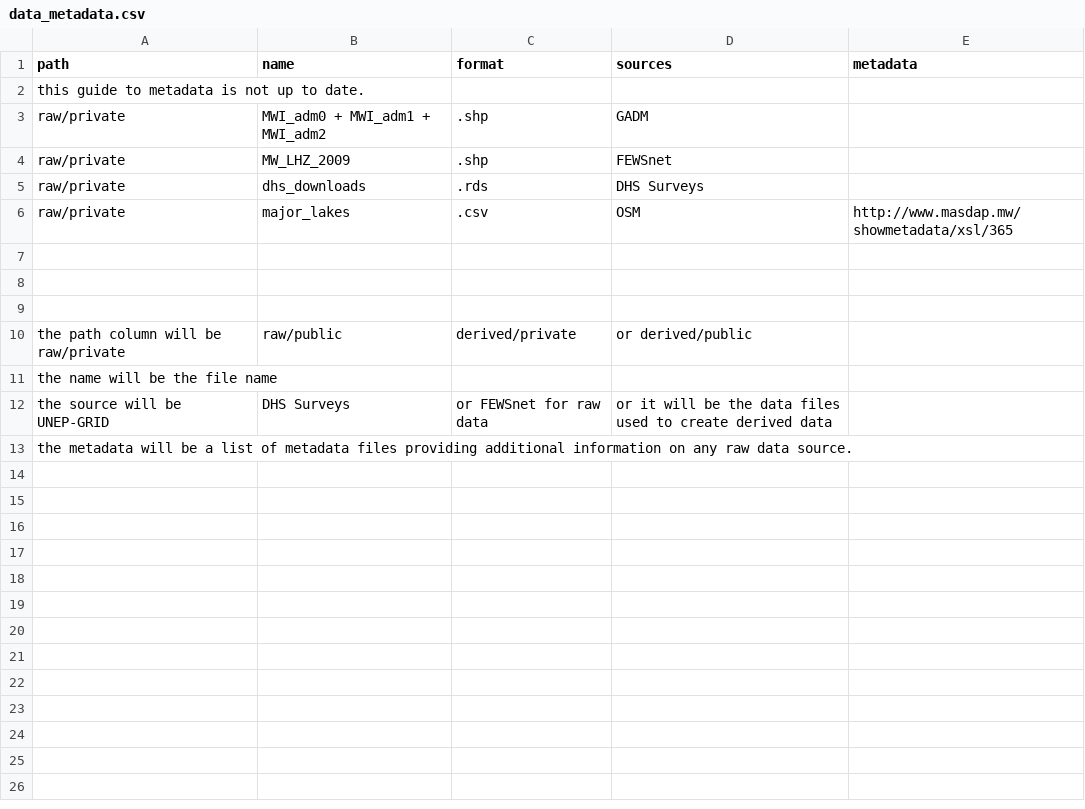
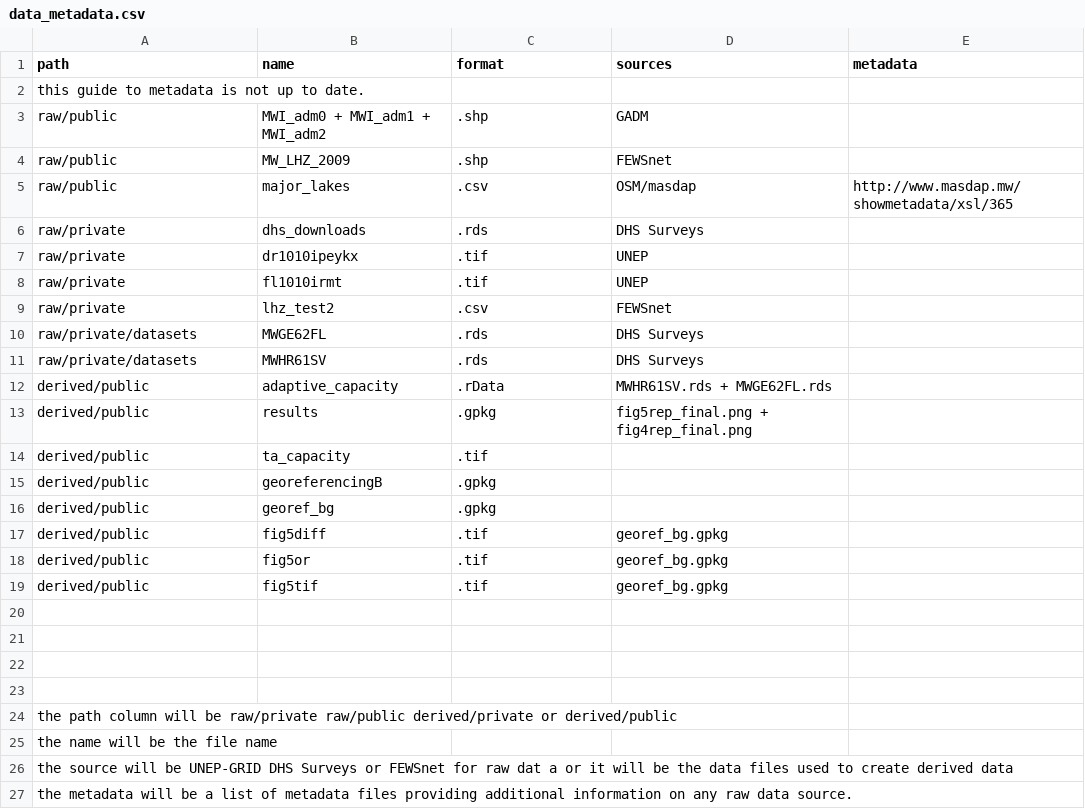
Before and after one commit to whprocter/RPr-Malcomb-2014, a CSV file: data/data_metadata.csv, drawn as a sheet; removed rows and columns are numbered as before the commit, all else as after; the diff names each change by its address in the sheet, - before the commit and + after, or states it on an @@ line.

Commit message:
metadata updates + rerouting MWI_adm_shp.zip &  MW_LHZ_2009.zip

```diff
--- a/data/data_metadata.csv
+++ b/data/data_metadata.csv
-A3:A4 (path): raw/private
+A3:A4 (path): raw/public
+row 5: raw/public | major_lakes | .csv | OSM/masdap | http://www.masdap.mw/showmetadata/xsl/365
+row 7: raw/private | dr1010ipeykx | .tif | UNEP
+row 8: raw/private | fl1010irmt | .tif | UNEP
-B9 (name): major_lakes
+B9 (name): lhz_test2
-D9 (sources): OSM
+D9 (sources): FEWSnet
-E9 (metadata): http://www.masdap.mw/showmetadata/xsl/365
+E9 (metadata): (empty)
+row 10: raw/private/datasets | MWGE62FL | .rds | DHS Surveys
+row 11: raw/private/datasets | MWHR61SV | .rds | DHS Surveys
+row 12: derived/public | adaptive_capacity | .rData | MWHR61SV.rds + MWGE62FL.rds
+row 13: derived/public | results | .gpkg | fig5rep_final.png + fig4rep_final.png
+row 14: derived/public | ta_capacity | .tif
+row 15: derived/public | georeferencingB | .gpkg
+row 16: derived/public | georef_bg | .gpkg
+row 17: derived/public | fig5diff | .tif | georef_bg.gpkg
+row 18: derived/public | fig5or | .tif | georef_bg.gpkg
+row 19: derived/public | fig5tif | .tif | georef_bg.gpkg
-row 23: the path column will be raw/private | raw/public | derived/private | or derived/public
+row 23: (empty)
+row 24: the path column will be raw/private raw/public derived/private or derived/public
-row 12: the source will be UNEP-GRID | DHS Surveys | or FEWSnet for raw data | or it will be the data files used to create derived data
+row 26: the source will be UNEP-GRID DHS Surveys or FEWSnet for raw dat a or it will be the data files used to create derived data
```
Also changed, not shown: 2 other files.
